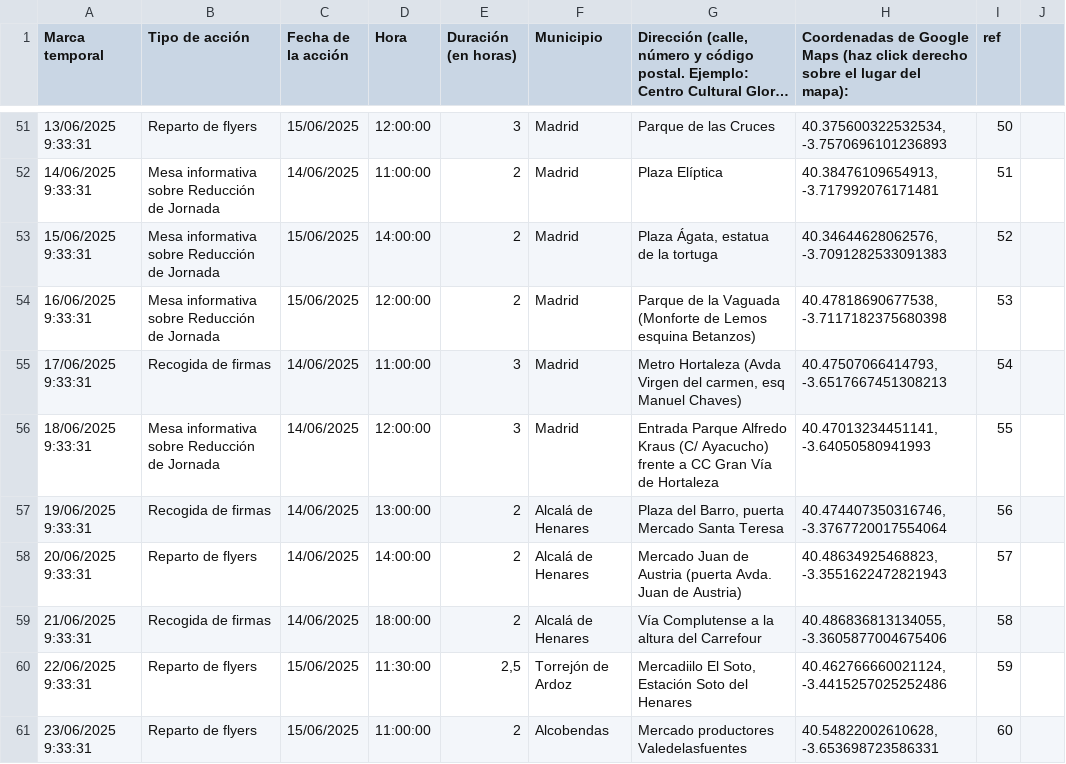
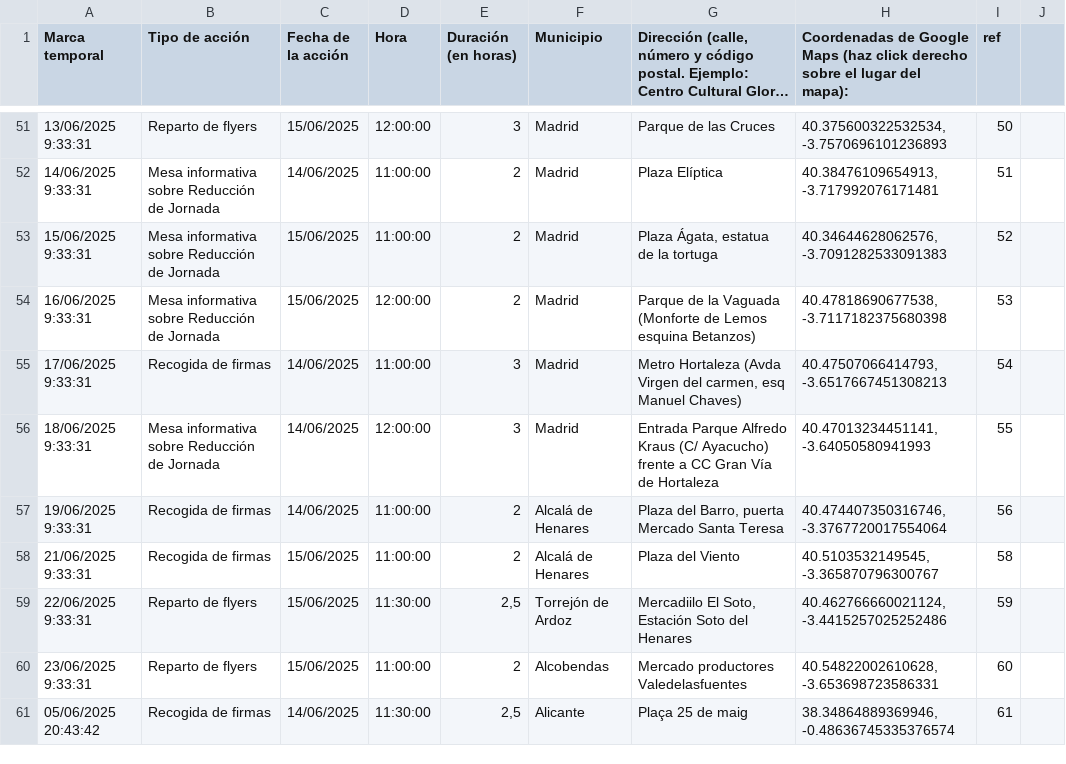
Before and after one commit to SumarIT/mapa-reduccion-jornada, a CSV file: data/acciones.csv, drawn as a sheet; only a part is shown, gaps mark what is left out; the shorter side is filled out with more unchanged rows; long unchanged cells end in …; removed rows and columns are numbered as before the commit, all else as after; the diff names each change by its address in the sheet, - before the commit and + after, or states it on an @@ line.

Commit message:
Update acciones.csv

```diff
--- a/data/acciones.csv
+++ b/data/acciones.csv
-D53 (Hora): 14:00:00
+D53 (Hora): 11:00:00
-D57 (Hora): 13:00:00
+D57 (Hora): 11:00:00
-row 58: 20/06/2025 9:33:31 | Reparto de flyers | 14/06/2025 | 14:00:00 | 2 | Alcalá de Henares | Mercado Juan de Austria (puerta Avda. Juan de Austria) | 40.48634925468823, -3.3551622472821943 | 57
-C58 (Fecha de la acción): 14/06/2025
+C58 (Fecha de la acción): 15/06/2025
-D58 (Hora): 18:00:00
+D58 (Hora): 11:00:00
-G58: Vía Complutense a la altura del Carrefour
+G58: Plaza del Viento
-H58: 40.486836813134055, -3.3605877004675406
+H58: 40.5103532149545, -3.365870796300767
```
